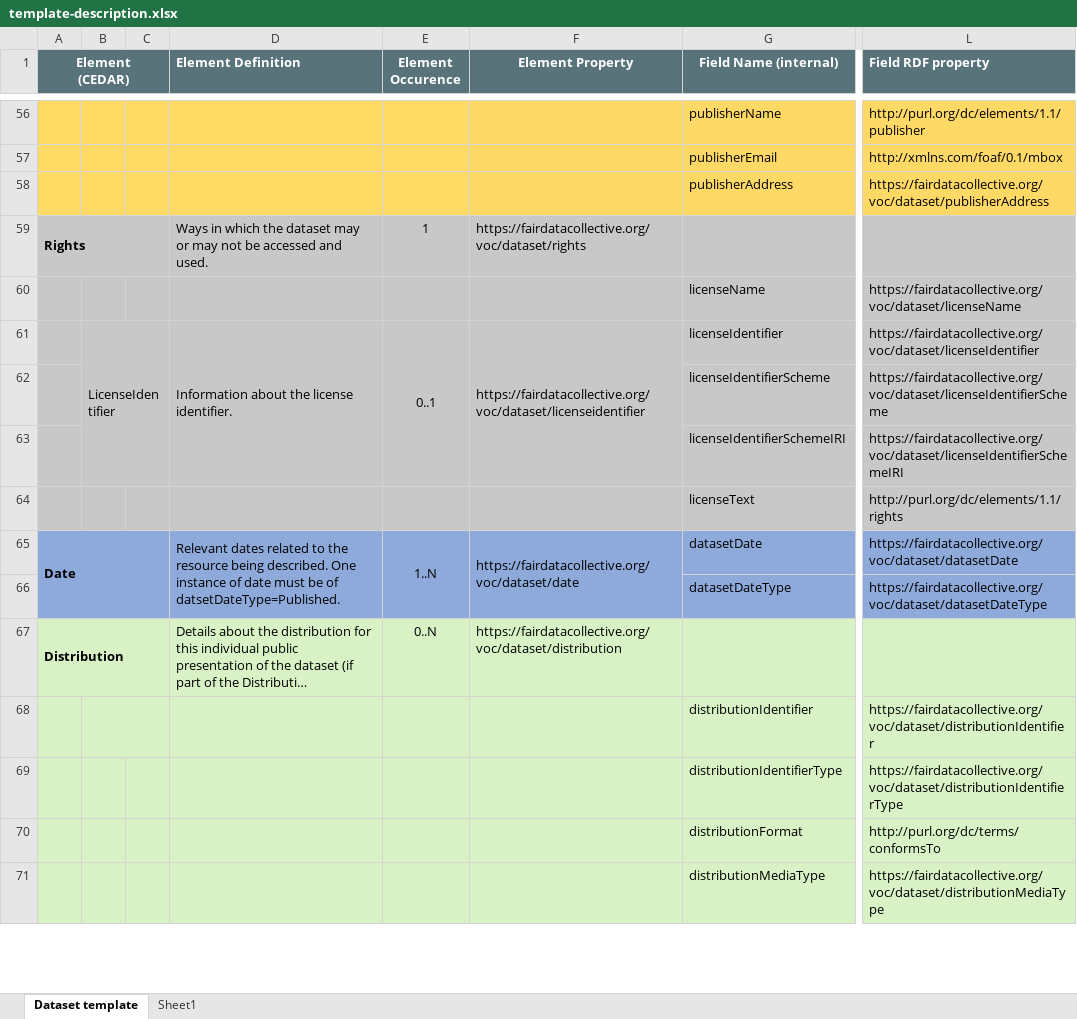
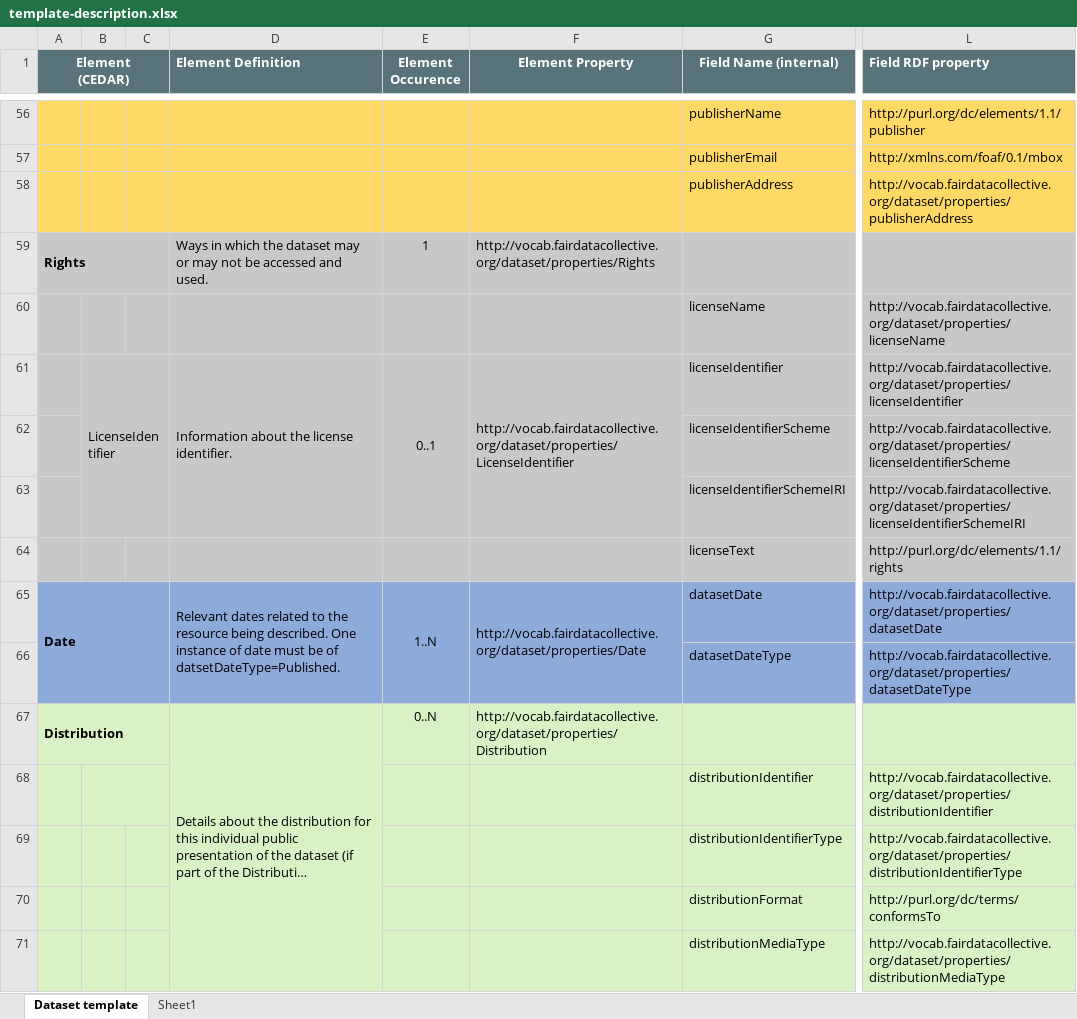
Before and after one commit to fair-data-collective/generic-dataset-metadata-template, an Excel workbook: template-description.xlsx, sheet Dataset template, drawn as a sheet; only a part is shown, gaps mark what is left out; long unchanged cells end in …; values as stored, in another font and other column widths than the file's, no borders; the diff covers the shown part only; the diff names each change by its address in the sheet, - before the commit and + after, or states it on an @@ line.

```diff
--- a/template-description.xlsx (sheet Dataset template)
+++ b/template-description.xlsx (sheet Dataset template)
-L58 (Field RDF property): https://fairdatacollective.org/voc/dataset/publisherAddress
+L58 (Field RDF property): http://vocab.fairdatacollective.org/dataset/properties/publisherAddress
-F59 (Element Property): https://fairdatacollective.org/voc/dataset/rights
+F59 (Element Property): http://vocab.fairdatacollective.org/dataset/properties/Rights
-L60 (Field RDF property): https://fairdatacollective.org/voc/dataset/licenseName
+L60 (Field RDF property): http://vocab.fairdatacollective.org/dataset/properties/licenseName
-F61 (Element Property): https://fairdatacollective.org/voc/dataset/licenseidentifier
+F61 (Element Property): http://vocab.fairdatacollective.org/dataset/properties/LicenseIdentifier
-L61 (Field RDF property): https://fairdatacollective.org/voc/dataset/licenseIdentifier
+L61 (Field RDF property): http://vocab.fairdatacollective.org/dataset/properties/licenseIdentifier
-L62 (Field RDF property): https://fairdatacollective.org/voc/dataset/licenseIdentifierScheme
+L62 (Field RDF property): http://vocab.fairdatacollective.org/dataset/properties/licenseIdentifierScheme
-L63 (Field RDF property): https://fairdatacollective.org/voc/dataset/licenseIdentifierSchemeIRI
+L63 (Field RDF property): http://vocab.fairdatacollective.org/dataset/properties/licenseIdentifierSchemeIRI
-F65 (Element Property): https://fairdatacollective.org/voc/dataset/date
+F65 (Element Property): http://vocab.fairdatacollective.org/dataset/properties/Date
-L65 (Field RDF property): https://fairdatacollective.org/voc/dataset/datasetDate
+L65 (Field RDF property): http://vocab.fairdatacollective.org/dataset/properties/datasetDate
-L66 (Field RDF property): https://fairdatacollective.org/voc/dataset/datasetDateType
+L66 (Field RDF property): http://vocab.fairdatacollective.org/dataset/properties/datasetDateType
+D67:D72 merged
-F67 (Element Property): https://fairdatacollective.org/voc/dataset/distribution
+F67 (Element Property): http://vocab.fairdatacollective.org/dataset/properties/Distribution
-L68 (Field RDF property): https://fairdatacollective.org/voc/dataset/distributionIdentifier
+L68 (Field RDF property): http://vocab.fairdatacollective.org/dataset/properties/distributionIdentifier
-L69 (Field RDF property): https://fairdatacollective.org/voc/dataset/distributionIdentifierType
+L69 (Field RDF property): http://vocab.fairdatacollective.org/dataset/properties/distributionIdentifierType
-L71 (Field RDF property): https://fairdatacollective.org/voc/dataset/distributionMediaType
+L71 (Field RDF property): http://vocab.fairdatacollective.org/dataset/properties/distributionMediaType
```
Also changed, not shown: 4 added rows, 119 edited cells and cell formats elsewhere in this sheet, sheet Sheet1, ontology/dataset-voc.xlsx, 2 other files.
